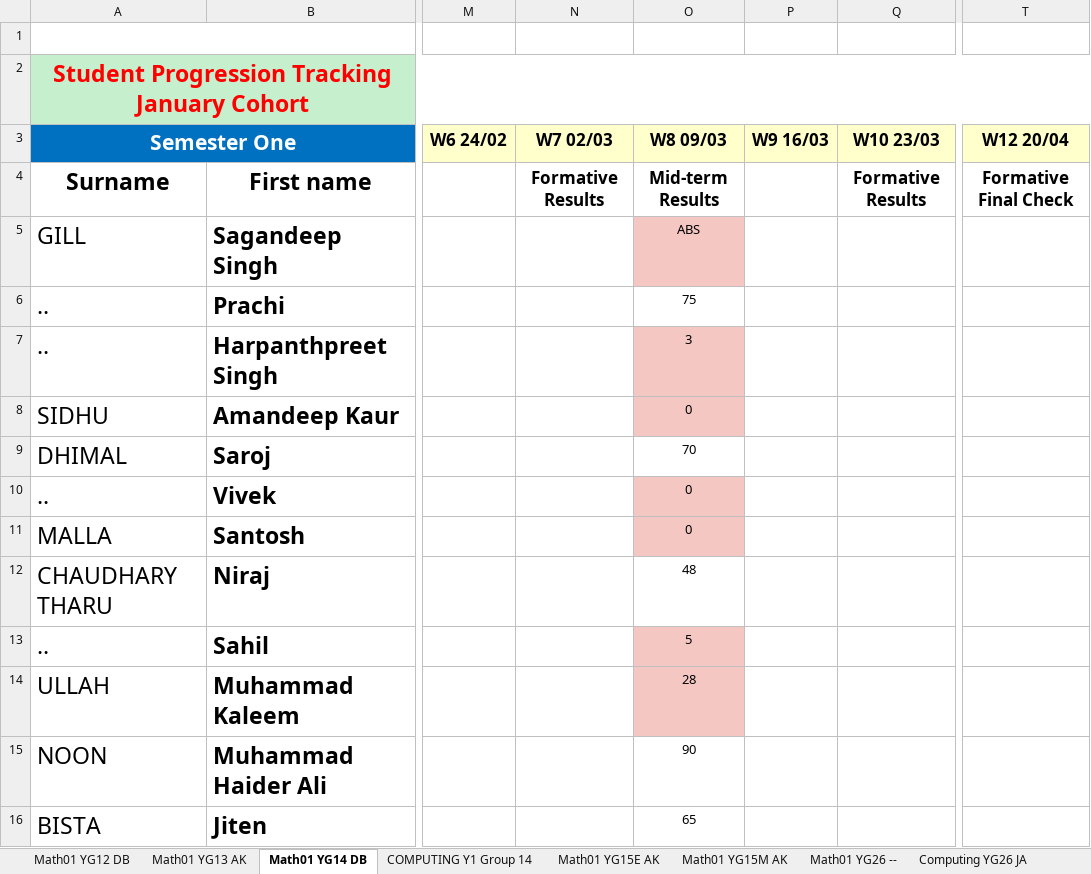
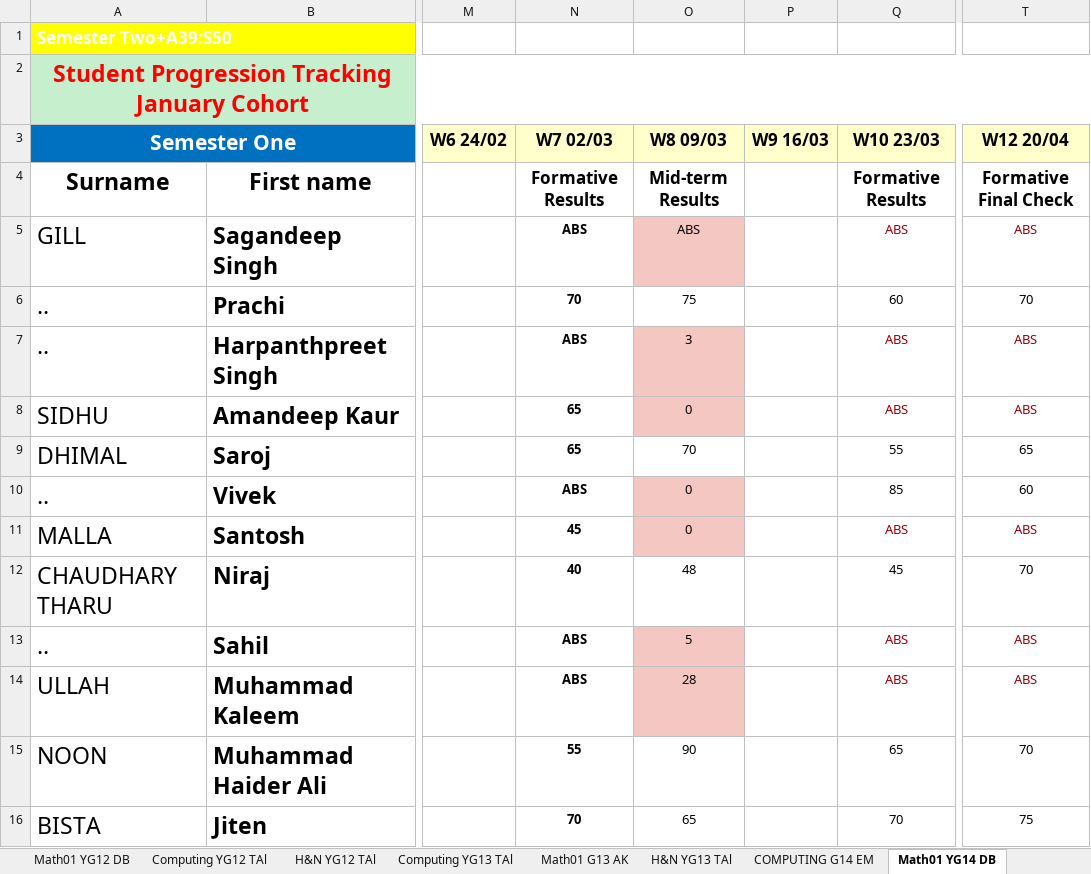
Before and after one commit to deeperj/dillinger, an Excel workbook: thesis/ukapp2/wqu_isc/Engineering/Engineering Staff Record of JAN Students Progression.xlsx, sheet Math01 YG14 DB, drawn as a sheet; only a part is shown, gaps mark what is left out; values as stored, in another font and other column widths than the file's, no borders; charts and pictures and conditional formats not drawn; the diff covers the shown part only; the diff names each change by its address in the sheet, - before the commit and + after, or states it on an @@ line.

```diff
--- a/thesis/ukapp2/wqu_isc/Engineering/Engineering Staff Record of JAN Students Progression.xlsx (sheet Math01 YG14 DB)
+++ b/thesis/ukapp2/wqu_isc/Engineering/Engineering Staff Record of JAN Students Progression.xlsx (sheet Math01 YG14 DB)
-sheet tab: Math01 YG15E AK
+sheet tab: Math01 G13 AK
-sheet tab: Math01 YG26 --
+sheet tab: COMPUTING G14 EM
-sheet tab: Math01 YG13 AK
-sheet tab: COMPUTING Y1 Group 14
-sheet tab: Math01 YG15M AK
-sheet tab: Computing YG26 JA
@@ sheet tab order changed: Math01 YG12 DB | Computing YG12 TAl | H&N YG12 TAl | Computing YG13 TAl | Math01 G13 AK | H&N YG13 TAl | COMPUTING G14 EM | Math01 YG14 DB @@
-A1 fill: none
+A1 fill: #FFFF00
-N5 (W7 02/03): (empty)
+N5 (W7 02/03): ABS
-Q5 (W10 23/03): (empty)
+Q5 (W10 23/03): ABS
-T5 (W12 20/04): (empty)
+T5 (W12 20/04): ABS
-N6 (W7 02/03): (empty)
+N6 (W7 02/03): 70
-Q6 (W10 23/03): (empty)
+Q6 (W10 23/03): 60
-T6 (W12 20/04): (empty)
+T6 (W12 20/04): 70
-N7 (W7 02/03): (empty)
+N7 (W7 02/03): ABS
-Q7:Q8 (W10 23/03): (empty)
+Q7:Q8 (W10 23/03): ABS
-T7:T8 (W12 20/04): (empty)
+T7:T8 (W12 20/04): ABS
-N8:N9 (W7 02/03): (empty)
+N8:N9 (W7 02/03): 65
-Q9 (W10 23/03): (empty)
+Q9 (W10 23/03): 55
-T9 (W12 20/04): (empty)
+T9 (W12 20/04): 65
-N10 (W7 02/03): (empty)
+N10 (W7 02/03): ABS
-Q10 (W10 23/03): (empty)
+Q10 (W10 23/03): 85
-T10 (W12 20/04): (empty)
+T10 (W12 20/04): 60
-N11 (W7 02/03): (empty)
+N11 (W7 02/03): 45
-Q11 (W10 23/03): (empty)
+Q11 (W10 23/03): ABS
-T11 (W12 20/04): (empty)
+T11 (W12 20/04): ABS
-N12 (W7 02/03): (empty)
+N12 (W7 02/03): 40
-Q12 (W10 23/03): (empty)
+Q12 (W10 23/03): 45
-T12 (W12 20/04): (empty)
+T12 (W12 20/04): 70
-N13:N14 (W7 02/03): (empty)
+N13:N14 (W7 02/03): ABS
-Q13:Q14 (W10 23/03): (empty)
+Q13:Q14 (W10 23/03): ABS
-T13:T14 (W12 20/04): (empty)
+T13:T14 (W12 20/04): ABS
-N15 (W7 02/03): (empty)
+N15 (W7 02/03): 55
-Q15 (W10 23/03): (empty)
+Q15 (W10 23/03): 65
-T15 (W12 20/04): (empty)
+T15 (W12 20/04): 70
-N16 (W7 02/03): (empty)
+N16 (W7 02/03): 70
-Q16 (W10 23/03): (empty)
+Q16 (W10 23/03): 70
-T16 (W12 20/04): (empty)
+T16 (W12 20/04): 75
```
Also changed, not shown: 21 edited cells elsewhere in this sheet, sheet Math01 G13 AK, sheet COMPUTING G14 EM, sheet COMPUTING G15 OU, sheet AM1 G25 DC, sheet ----- FG30 --, sheet AM1 FG24 DB, 11 more sheets, other sheet tabs, charts or pictures, thesis/ukapp2/wqu_isc/Engineering/Engineering Staff Record of SEP Students Progression.xlsx, 3 other files.
